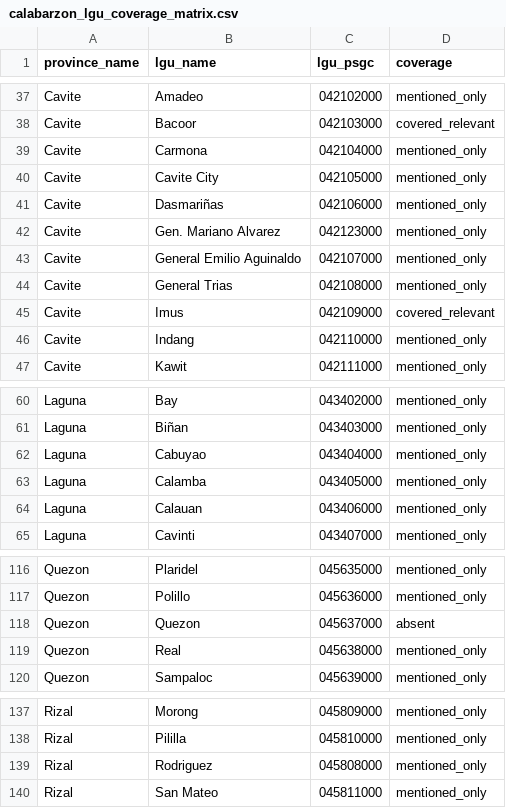
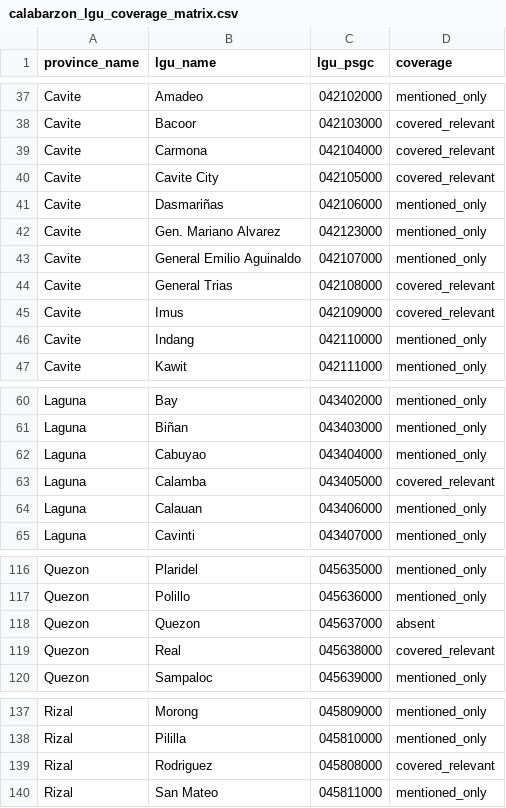
Before and after one commit to gwenndestura/aipheed, a CSV file: backend/data/processed/calabarzon_lgu_coverage_matrix.csv, drawn as a sheet; only a part is shown, gaps mark what is left out.

```diff
--- a/backend/data/processed/calabarzon_lgu_coverage_matrix.csv
+++ b/backend/data/processed/calabarzon_lgu_coverage_matrix.csv
@@ -38,4 +38,4 @@ Cavite,Amadeo,042102000,mentioned_only
 Cavite,Bacoor,042103000,covered_relevant
-Cavite,Carmona,042104000,mentioned_only
-Cavite,Cavite City,042105000,mentioned_only
+Cavite,Carmona,042104000,covered_relevant
+Cavite,Cavite City,042105000,covered_relevant
 Cavite,Dasmariñas,042106000,mentioned_only
@@ -43,3 +43,3 @@ Cavite,Gen. Mariano Alvarez,042123000,mentioned_only
 Cavite,General Emilio Aguinaldo,042107000,mentioned_only
-Cavite,General Trias,042108000,mentioned_only
+Cavite,General Trias,042108000,covered_relevant
 Cavite,Imus,042109000,covered_relevant
@@ -62,3 +62,3 @@ Laguna,Biñan,043403000,mentioned_only
 Laguna,Cabuyao,043404000,mentioned_only
-Laguna,Calamba,043405000,mentioned_only
+Laguna,Calamba,043405000,covered_relevant
 Laguna,Calauan,043406000,mentioned_only
@@ -118,3 +118,3 @@ Quezon,Polillo,045636000,mentioned_only
 Quezon,Quezon,045637000,absent
-Quezon,Real,045638000,mentioned_only
+Quezon,Real,045638000,covered_relevant
 Quezon,Sampaloc,045639000,mentioned_only
@@ -138,3 +138,3 @@ Rizal,Morong,045809000,mentioned_only
 Rizal,Pililla,045810000,mentioned_only
-Rizal,Rodriguez,045808000,mentioned_only
+Rizal,Rodriguez,045808000,covered_relevant
 Rizal,San Mateo,045811000,mentioned_only
```
Also changed, not shown: backend/data/processed/calabarzon_dataset_dropped_audit.csv, 6 other files.
